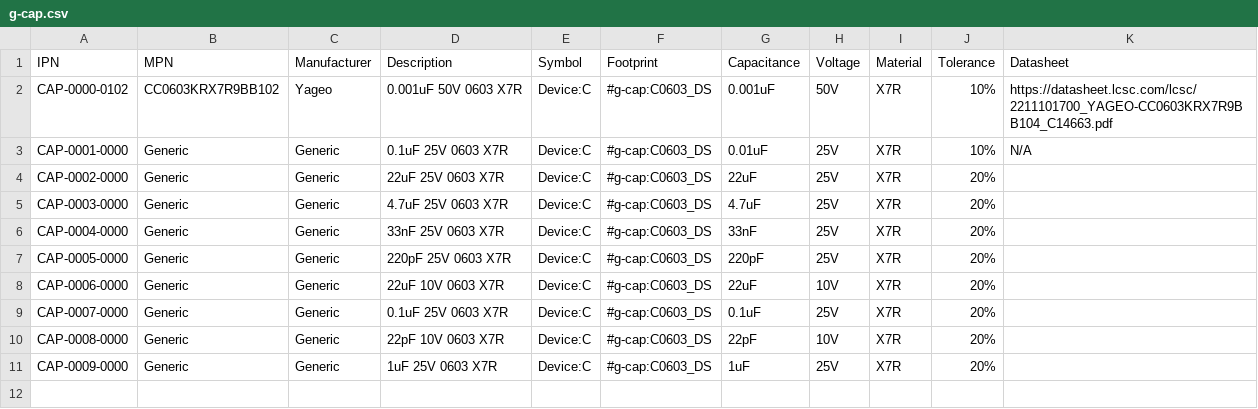
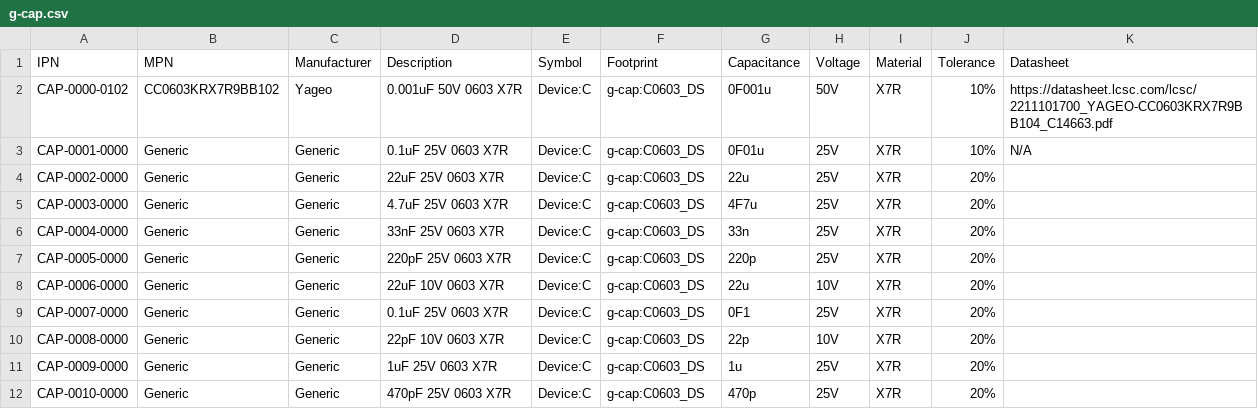
Before and after one commit to Outbound-Lighting/kicad_parts, a CSV file: database/g-cap.csv, drawn as a sheet.

```diff
--- a/database/g-cap.csv
+++ b/database/g-cap.csv
@@ -1,11 +1,12 @@
 IPN,MPN,Manufacturer,Description,Symbol,Footprint,Capacitance,Voltage,Material,Tolerance,Datasheet
-CAP-0000-0102,CC0603KRX7R9BB102,Yageo,0.001uF 50V 0603 X7R,Device:C,#g-cap:C0603_DS,0.001uF,50V,X7R,10%,https://datasheet.lcsc.com/lcsc/2211101700_YAGEO-CC0603KRX7R9BB104_C14663.pdf
-CAP-0001-0000,Generic,Generic,0.1uF 25V 0603 X7R,Device:C,#g-cap:C0603_DS,0.01uF,25V,X7R,10%,N/A
-CAP-0002-0000,Generic,Generic,22uF 25V 0603 X7R,Device:C,#g-cap:C0603_DS,22uF,25V,X7R,20%,
-CAP-0003-0000,Generic,Generic,4.7uF 25V 0603 X7R,Device:C,#g-cap:C0603_DS,4.7uF,25V,X7R,20%,
-CAP-0004-0000,Generic,Generic,33nF 25V 0603 X7R,Device:C,#g-cap:C0603_DS,33nF,25V,X7R,20%,
-CAP-0005-0000,Generic,Generic,220pF 25V 0603 X7R,Device:C,#g-cap:C0603_DS,220pF,25V,X7R,20%,
-CAP-0006-0000,Generic,Generic,22uF 10V 0603 X7R,Device:C,#g-cap:C0603_DS,22uF,10V,X7R,20%,
-CAP-0007-0000,Generic,Generic,0.1uF 25V 0603 X7R,Device:C,#g-cap:C0603_DS,0.1uF,25V,X7R,20%,
-CAP-0008-0000,Generic,Generic,22pF 10V 0603 X7R,Device:C,#g-cap:C0603_DS,22pF,10V,X7R,20%,
-CAP-0009-0000,Generic,Generic,1uF 25V 0603 X7R,Device:C,#g-cap:C0603_DS,1uF,25V,X7R,20%,
+CAP-0000-0102,CC0603KRX7R9BB102,Yageo,0.001uF 50V 0603 X7R,Device:C,g-cap:C0603_DS,0F001u,50V,X7R,10%,https://datasheet.lcsc.com/lcsc/2211101700_YAGEO-CC0603KRX7R9BB104_C14663.pdf
+CAP-0001-0000,Generic,Generic,0.1uF 25V 0603 X7R,Device:C,g-cap:C0603_DS,0F01u,25V,X7R,10%,N/A
+CAP-0002-0000,Generic,Generic,22uF 25V 0603 X7R,Device:C,g-cap:C0603_DS,22u,25V,X7R,20%,
+CAP-0003-0000,Generic,Generic,4.7uF 25V 0603 X7R,Device:C,g-cap:C0603_DS,4F7u,25V,X7R,20%,
+CAP-0004-0000,Generic,Generic,33nF 25V 0603 X7R,Device:C,g-cap:C0603_DS,33n,25V,X7R,20%,
+CAP-0005-0000,Generic,Generic,220pF 25V 0603 X7R,Device:C,g-cap:C0603_DS,220p,25V,X7R,20%,
+CAP-0006-0000,Generic,Generic,22uF 10V 0603 X7R,Device:C,g-cap:C0603_DS,22u,10V,X7R,20%,
+CAP-0007-0000,Generic,Generic,0.1uF 25V 0603 X7R,Device:C,g-cap:C0603_DS,0F1,25V,X7R,20%,
+CAP-0008-0000,Generic,Generic,22pF 10V 0603 X7R,Device:C,g-cap:C0603_DS,22p,10V,X7R,20%,
+CAP-0009-0000,Generic,Generic,1uF 25V 0603 X7R,Device:C,g-cap:C0603_DS,1u,25V,X7R,20%,
+CAP-0010-0000,Generic,Generic,470pF 25V 0603 X7R,Device:C,g-cap:C0603_DS,470p,25V,X7R,20%,
```
Also changed, not shown: database/g-dio.csv, database/g-res.csv, 24 other files.
